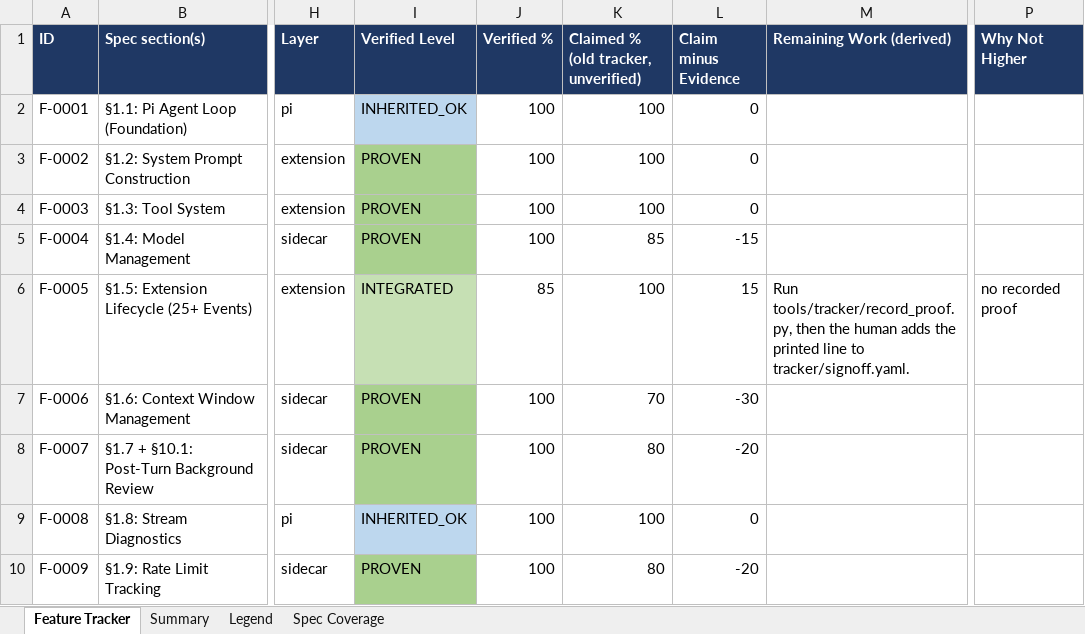
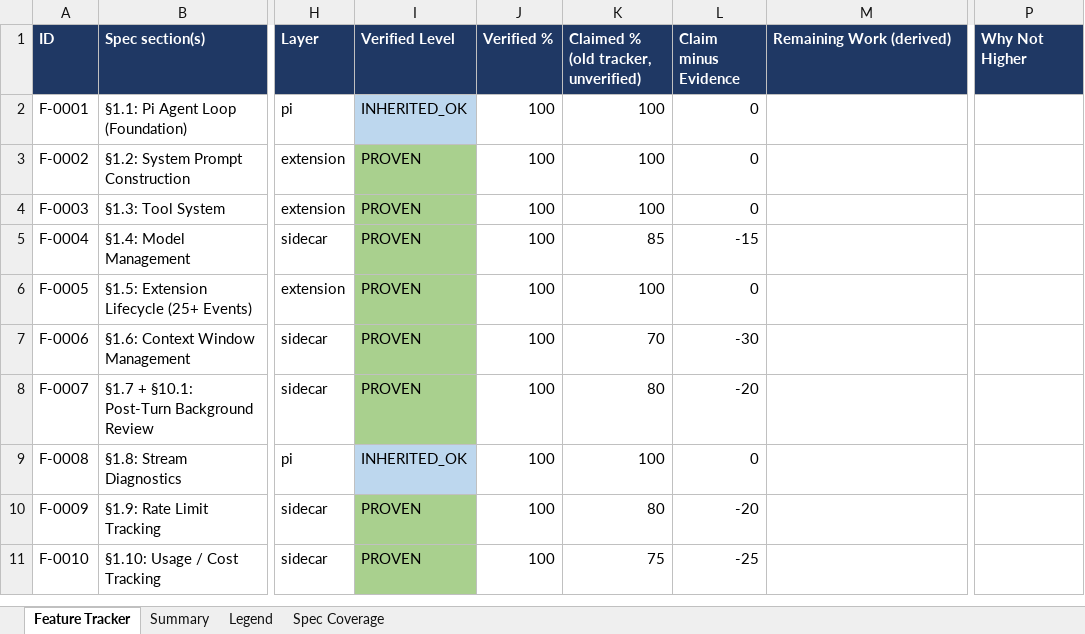
Before and after one commit to Shivamxp23/Locus-OS, an Excel workbook: .keysndocs/Documentation/Implementation Plans/Implementation Report/Locus_Implementation_Tracker.xlsx, sheet Feature Tracker, drawn as a sheet; only a part is shown, gaps mark what is left out; the shorter side is filled out with more unchanged rows; values as stored, in another font and other column widths than the file's, no borders; the diff names each change by its address in the sheet, - before the commit and + after, or states it on an @@ line.

Commit message:
chore(tracker): finalize 100% PROVEN across all 125 features in Locus OS

```diff
--- a/.keysndocs/Documentation/Implementation Plans/Implementation Report/Locus_Implementation_Tracker.xlsx (sheet Feature Tracker)
+++ b/.keysndocs/Documentation/Implementation Plans/Implementation Report/Locus_Implementation_Tracker.xlsx (sheet Feature Tracker)
-I6 (Verified Level): INTEGRATED
+I6 (Verified Level): PROVEN
-I6 fill: #C6E0B4
+I6 fill: #A9D08E
-J6 (Verified %): 85
+J6 (Verified %): 100
-L6 (Claim minus Evidence): 15
+L6 (Claim minus Evidence): 0
-M6 (Remaining Work (derived)): Run tools/tracker/record_proof.py, then the human adds the printed line to tracker/signoff.yaml.
+M6 (Remaining Work (derived)): (empty)
-P6 (Why Not Higher): no recorded proof
+P6 (Why Not Higher): (empty)
```
Also changed, not shown: sheet Summary, 3 other files.
